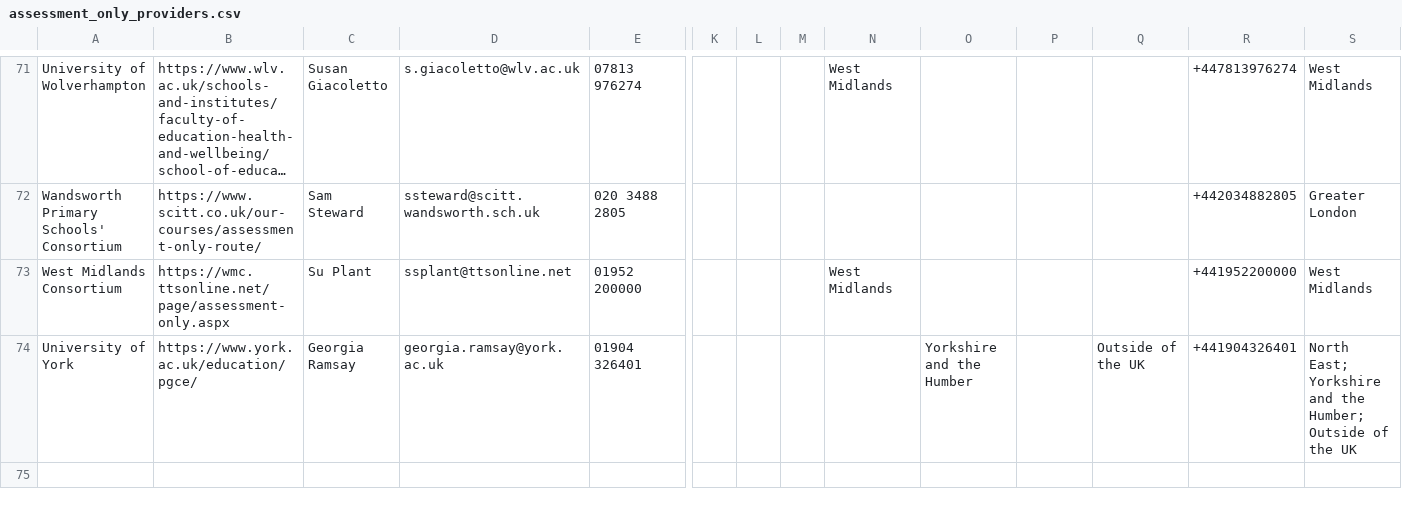
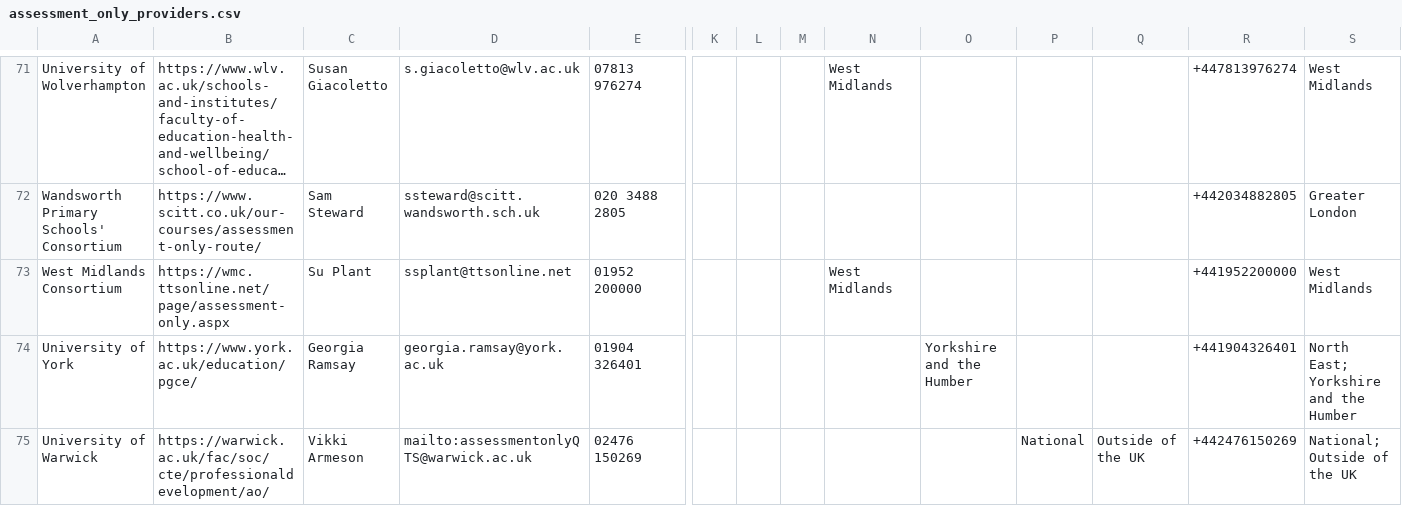
Before and after one commit to DFE-Digital/get-into-teaching-app, a CSV file: lib/tasks/support/assessment_only_providers.csv, drawn as a sheet; only a part is shown, gaps mark what is left out; long unchanged cells end in …; rows hold the shown columns only; the diff names each change by its address in the sheet, - before the commit and + after, or states it on an @@ line.

Commit message:
Monthly update of assessment only providers
October 2025

```diff
--- a/lib/tasks/support/assessment_only_providers.csv
+++ b/lib/tasks/support/assessment_only_providers.csv
-Q74: Outside of the UK
+Q74: (empty)
-S74: …and the Humber; Outside of the UK
+S74: …and the Humber
+row 75: University of Warwick | https://warwick.ac.uk/fac/soc/cte/professionaldevelopment/ao/ | Vikki Armeson | mailto:assessmentonlyQTS@warwick.ac.uk | 02476 150269 |  |  |  |  |  | National | Outside of the UK | +442476150269 | National; Outside of the UK
```
Also changed, not shown: 1 other file.
